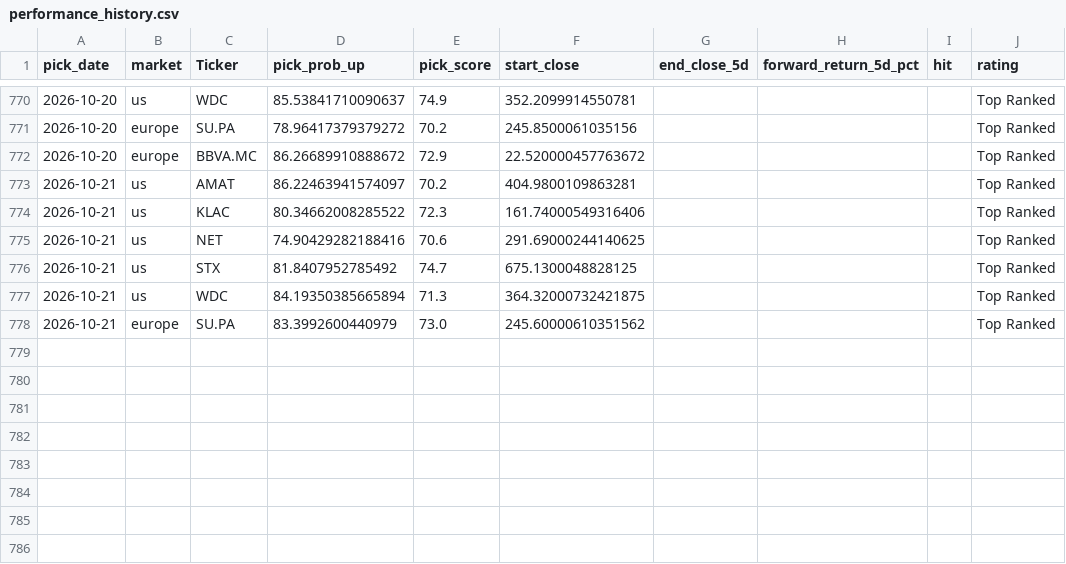
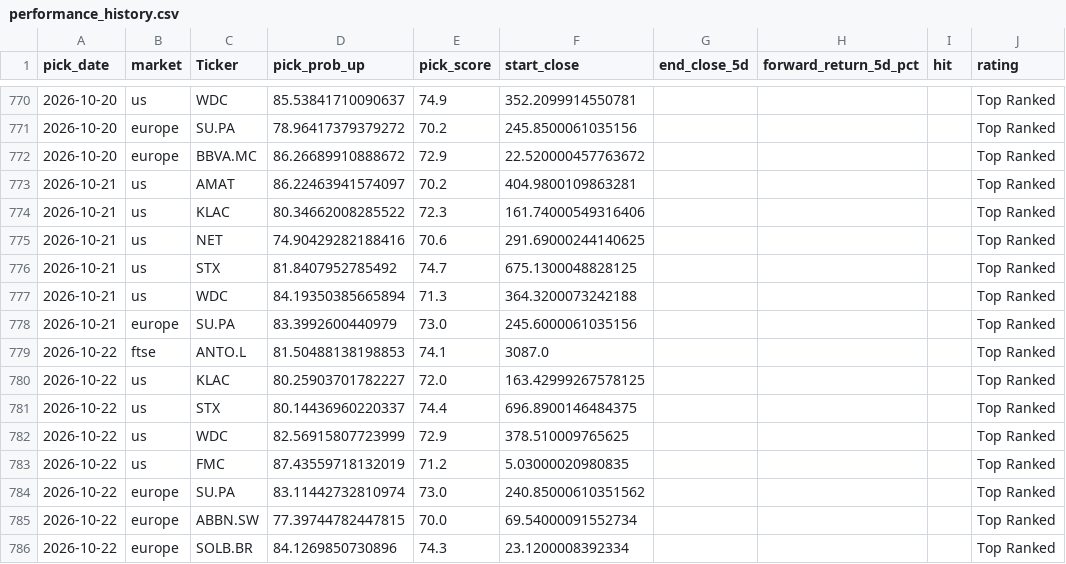
Before and after one commit to Toby0603/AlphaRank, a CSV file: performance_history.csv, drawn as a sheet; only a part is shown, gaps mark what is left out.

```diff
--- a/performance_history.csv
+++ b/performance_history.csv
@@ -776,3 +776,11 @@ pick_date,market,Ticker,pick_prob_up,pick_score,start_close,end_close_5d,forward
 2026-10-21,us,STX,81.8407952785492,74.7,675.1300048828125,,,,Top Ranked
-2026-10-21,us,WDC,84.19350385665894,71.3,364.32000732421875,,,,Top Ranked
-2026-10-21,europe,SU.PA,83.3992600440979,73.0,245.60000610351562,,,,Top Ranked
+2026-10-21,us,WDC,84.19350385665894,71.3,364.3200073242188,,,,Top Ranked
+2026-10-21,europe,SU.PA,83.3992600440979,73.0,245.6000061035156,,,,Top Ranked
+2026-10-22,ftse,ANTO.L,81.50488138198853,74.1,3087.0,,,,Top Ranked
+2026-10-22,us,KLAC,80.25903701782227,72.0,163.42999267578125,,,,Top Ranked
+2026-10-22,us,STX,80.14436960220337,74.4,696.8900146484375,,,,Top Ranked
+2026-10-22,us,WDC,82.56915807723999,72.9,378.510009765625,,,,Top Ranked
+2026-10-22,us,FMC,87.43559718132019,71.2,5.03000020980835,,,,Top Ranked
+2026-10-22,europe,SU.PA,83.11442732810974,73.0,240.85000610351562,,,,Top Ranked
+2026-10-22,europe,ABBN.SW,77.39744782447815,70.0,69.54000091552734,,,,Top Ranked
+2026-10-22,europe,SOLB.BR,84.1269850730896,74.3,23.1200008392334,,,,Top Ranked
```
Also changed, not shown: benchmark_summary.csv, results_core.csv, 4 other files.
